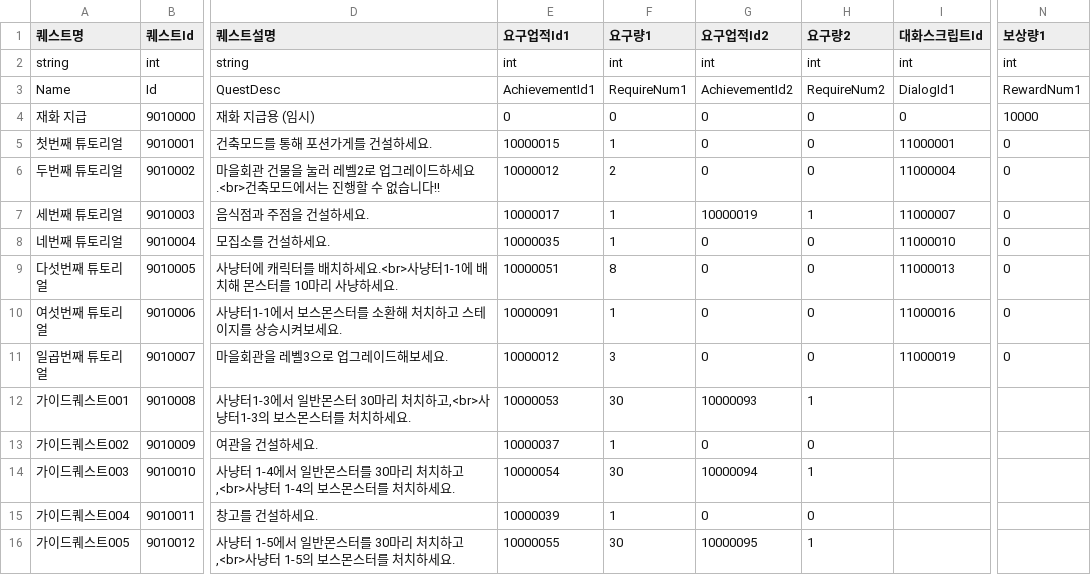
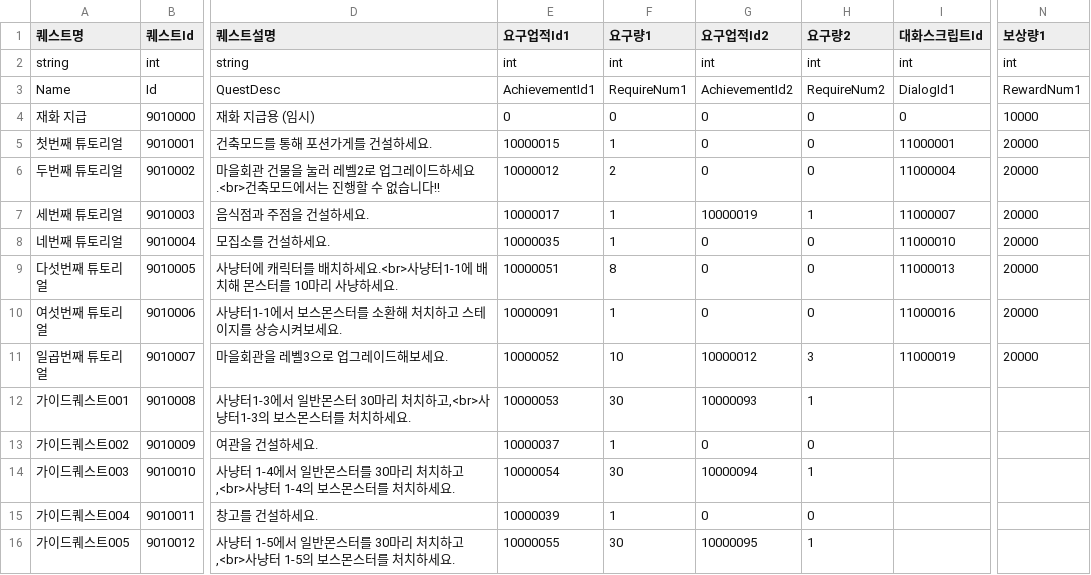
Before and after one commit to HAGU-G/Team-Lost-Vikings, a CSV file: Assets/DataTable/QuestTable.csv, drawn as a sheet; only a part is shown, gaps mark what is left out; the diff names each change by its address in the sheet, - before the commit and + after, or states it on an @@ line.

```diff
--- a/Assets/DataTable/QuestTable.csv
+++ b/Assets/DataTable/QuestTable.csv
-N5:N11 (보상량1): 0
+N5:N11 (보상량1): 20000
-E11 (요구업적Id1): 10000012
+E11 (요구업적Id1): 10000052
-F11 (요구량1): 3
+F11 (요구량1): 10
-G11 (요구업적Id2): 0
+G11 (요구업적Id2): 10000012
-H11 (요구량2): 0
+H11 (요구량2): 3
```
Also changed, not shown: Assets/DataTable/BuildingTable.csv, Assets/DataTable/SkillTable.csv, 19 other files.
